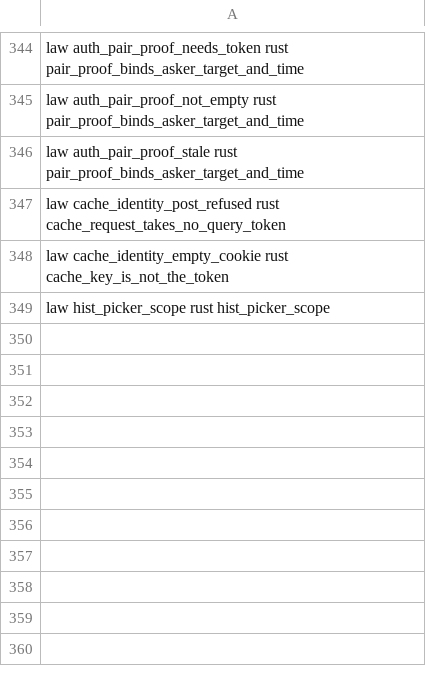
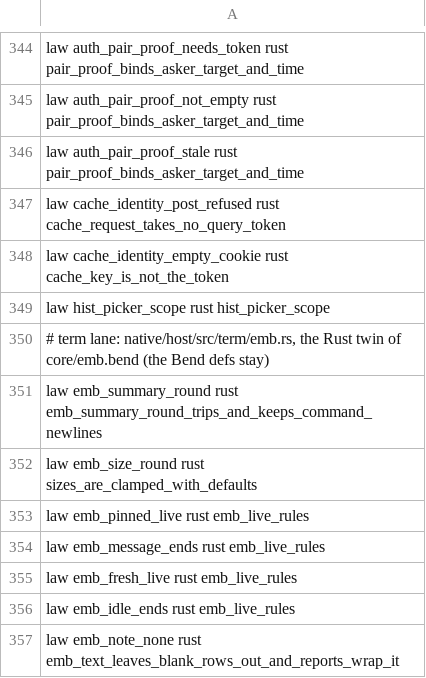
Before and after one commit to BackplaneWorks/Backplane, a TSV file: scripts/gpui/law-map.tsv, drawn as a sheet; only a part is shown, gaps mark what is left out.

Commit message:
term: law map rows (emb_*), parity FEATURES proof for the terminal rows

```diff
--- a/scripts/gpui/law-map.tsv
+++ b/scripts/gpui/law-map.tsv
@@ -349 +349,9 @@ law cache_identity_empty_cookie rust cache_key_is_not_the_token
 law hist_picker_scope rust hist_picker_scope
+# term lane: native/host/src/term/emb.rs, the Rust twin of core/emb.bend (the Bend defs stay)
+law emb_summary_round rust emb_summary_round_trips_and_keeps_command_newlines
+law emb_size_round rust sizes_are_clamped_with_defaults
+law emb_pinned_live rust emb_live_rules
+law emb_message_ends rust emb_live_rules
+law emb_fresh_live rust emb_live_rules
+law emb_idle_ends rust emb_live_rules
+law emb_note_none rust emb_text_leaves_blank_rows_out_and_reports_wrap_it
```
Also changed, not shown: 1 other file.
